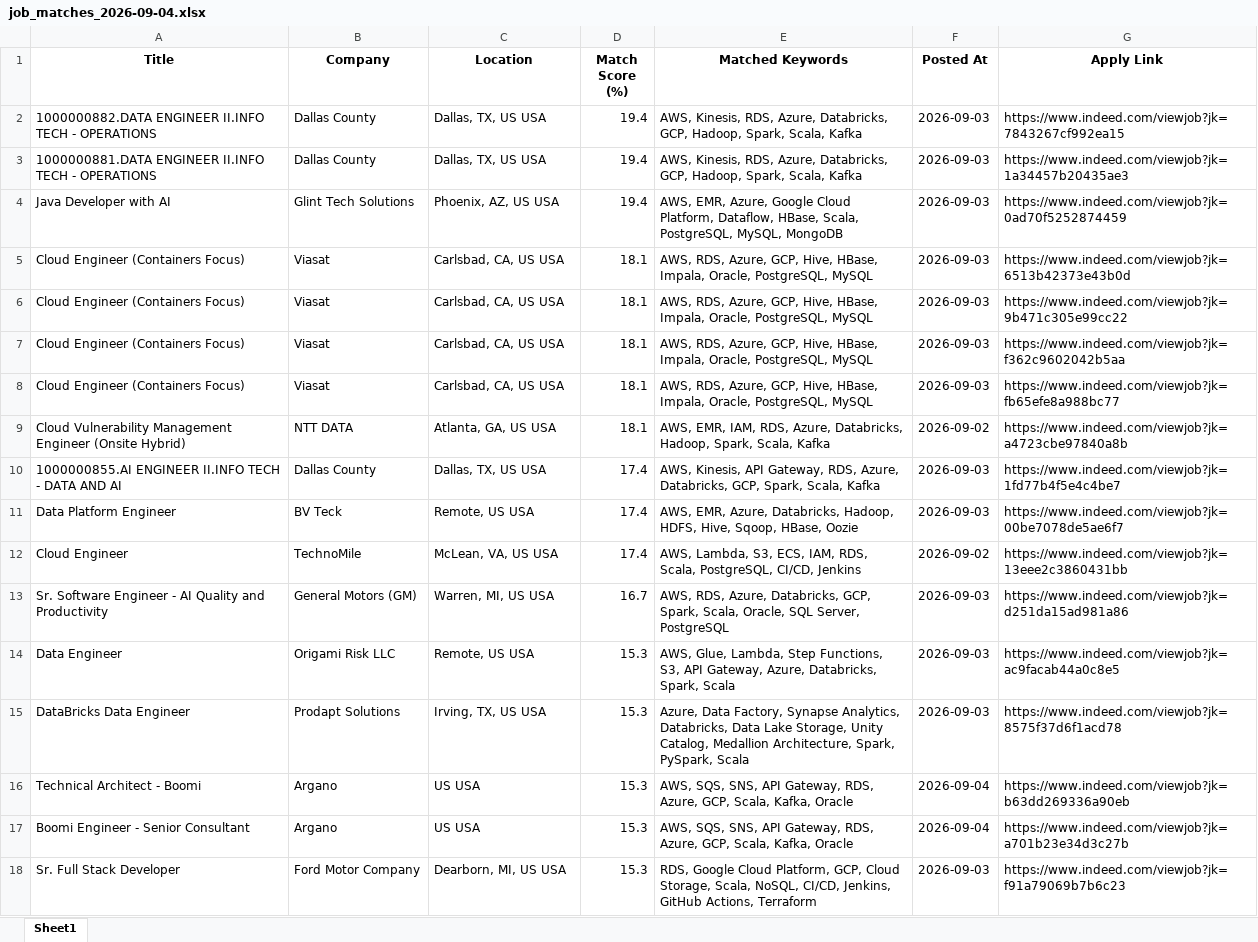
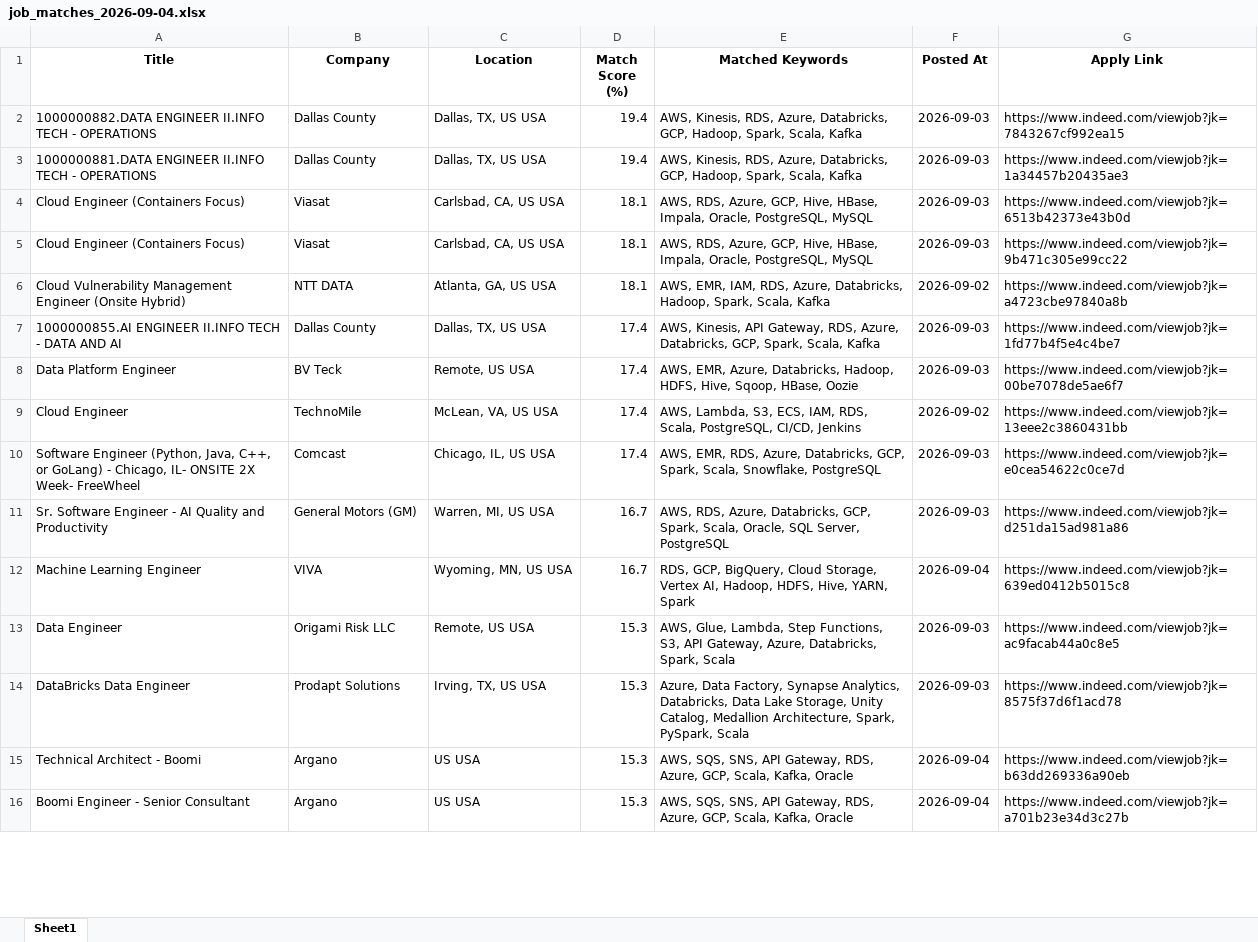
Before and after one commit to ssriramteja/Indeed_job_scrapper_DE, an Excel workbook: results/job_matches_2026-09-04.xlsx, sheet Sheet1, drawn as a sheet; only a part is shown; values as stored, in another font and other column widths than the file's, no borders; removed rows and columns are numbered as before the commit, all else as after; the diff covers the shown part only; the diff names each change by its address in the sheet, - before the commit and + after, or states it on an @@ line.

```diff
--- a/results/job_matches_2026-09-04.xlsx (sheet Sheet1)
+++ b/results/job_matches_2026-09-04.xlsx (sheet Sheet1)
-row 4: Java Developer with AI | Glint Tech Solutions | Phoenix, AZ, US USA | 19.4 | AWS, EMR, Azure, Google Cloud Platform, Dataflow, HBase, Scala, PostgreSQL, MySQL, MongoDB | 2026-09-03 | https://www.indeed.com/viewjob?jk=0ad70f5252874459
-row 7: Cloud Engineer (Containers Focus) | Viasat | Carlsbad, CA, US USA | 18.1 | AWS, RDS, Azure, GCP, Hive, HBase, Impala, Oracle, PostgreSQL, MySQL | 2026-09-03 | https://www.indeed.com/viewjob?jk=f362c9602042b5aa
-row 8: Cloud Engineer (Containers Focus) | Viasat | Carlsbad, CA, US USA | 18.1 | AWS, RDS, Azure, GCP, Hive, HBase, Impala, Oracle, PostgreSQL, MySQL | 2026-09-03 | https://www.indeed.com/viewjob?jk=fb65efe8a988bc77
+row 10: Software Engineer (Python, Java, C++, or GoLang) - Chicago, IL- ONSITE 2X Week- FreeWheel | Comcast | Chicago, IL, US USA | 17.4 | AWS, EMR, RDS, Azure, Databricks, GCP, Spark, Scala, Snowflake, PostgreSQL | 2026-09-03 | https://www.indeed.com/viewjob?jk=e0cea54622c0ce7d
+row 12: Machine Learning Engineer | VIVA | Wyoming, MN, US USA | 16.7 | RDS, GCP, BigQuery, Cloud Storage, Vertex AI, Hadoop, HDFS, Hive, YARN, Spark | 2026-09-04 | https://www.indeed.com/viewjob?jk=639ed0412b5015c8
-row 18: Sr. Full Stack Developer | Ford Motor Company | Dearborn, MI, US USA | 15.3 | RDS, Google Cloud Platform, GCP, Cloud Storage, Scala, NoSQL, CI/CD, Jenkins, GitHub Actions, Terraform | 2026-09-03 | https://www.indeed.com/viewjob?jk=f91a79069b7b6c23
```
Also changed, not shown: 20 added rows, 8 removed rows and 5 moved rows elsewhere in this sheet, 2 other files.
